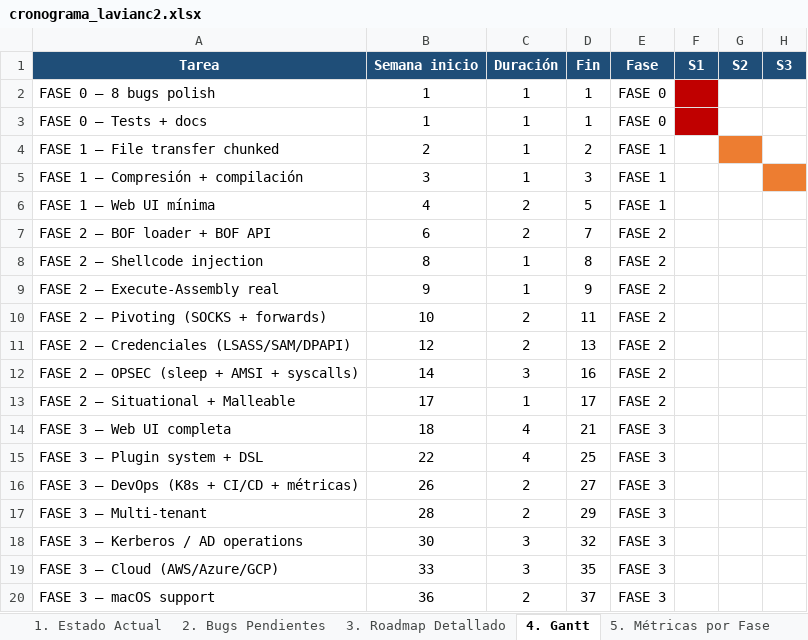
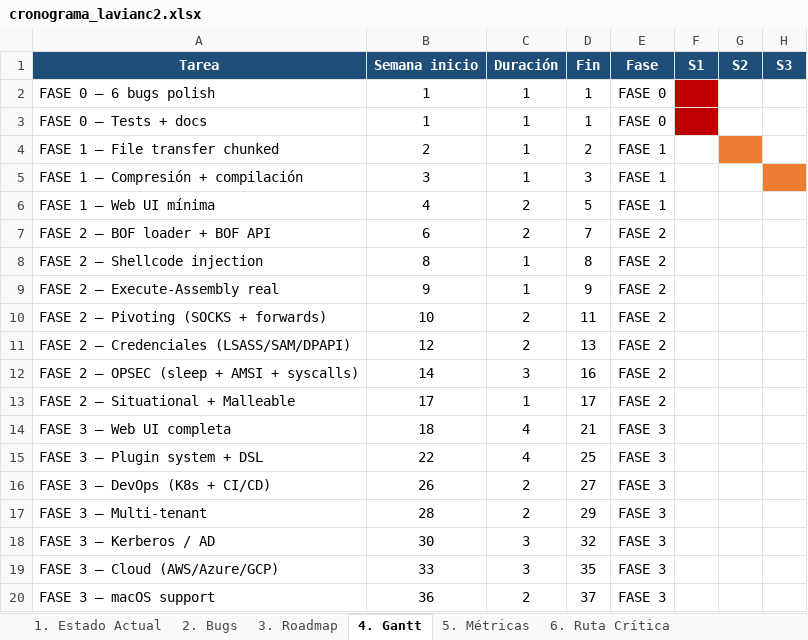
Before and after one commit to uLl0a/lavianc2, an Excel workbook: cronograma_lavianc2.xlsx, sheet 4. Gantt, drawn as a sheet; only a part is shown; values as stored, in another font and other column widths than the file's, no borders; the diff names each change by its address in the sheet, - before the commit and + after, or states it on an @@ line.

```diff
--- a/cronograma_lavianc2.xlsx (sheet 4. Gantt)
+++ b/cronograma_lavianc2.xlsx (sheet 4. Gantt)
-sheet tab: 2. Bugs Pendientes
+sheet tab: 2. Bugs
-sheet tab: 3. Roadmap Detallado
+sheet tab: 3. Roadmap
-sheet tab: 5. Métricas por Fase
+sheet tab: 5. Métricas
-A2: FASE 0 — 8 bugs polish
+A2: FASE 0 — 6 bugs polish
-A16: FASE 3 — DevOps (K8s + CI/CD + métricas)
+A16: FASE 3 — DevOps (K8s + CI/CD)
-A18: FASE 3 — Kerberos / AD operations
+A18: FASE 3 — Kerberos / AD
```
Also changed, not shown: sheet 1. Estado Actual, sheet 7. Resumen Sesión, sheet 2. Bugs, sheet 3. Roadmap, sheet 5. Métricas, sheet 6. Ruta Crítica, other sheet tabs.
